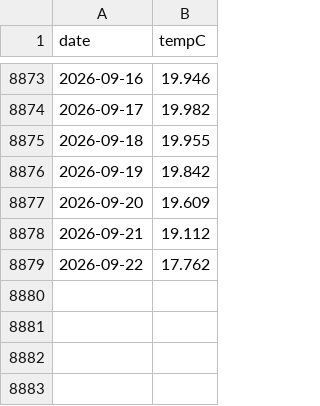
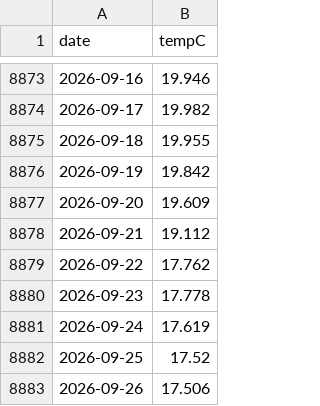
Before and after one commit to petedilworth/muskoka-tracker, a CSV file: data/water-temp.csv, drawn as a sheet; only a part is shown, gaps mark what is left out.

```diff
--- a/data/water-temp.csv
+++ b/data/water-temp.csv
@@ -8879 +8879,5 @@ date,tempC
 2026-09-22,17.762
+2026-09-23,17.778
+2026-09-24,17.619
+2026-09-25,17.52
+2026-09-26,17.506
```
Also changed, not shown: data/history/flow-02EB004.csv, data/history/flow-02EB008.csv, 21 other files.
